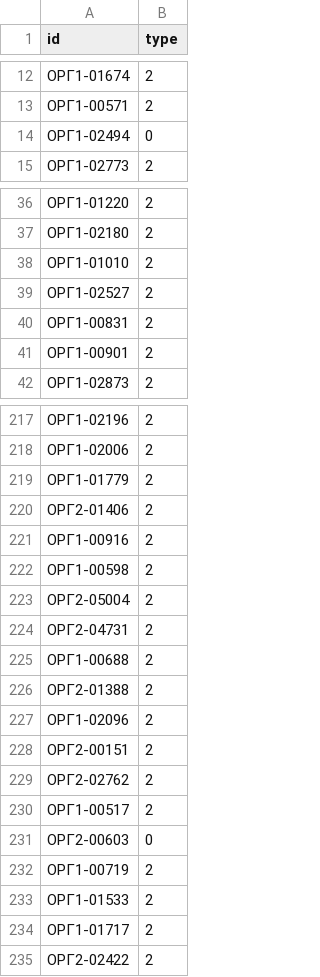
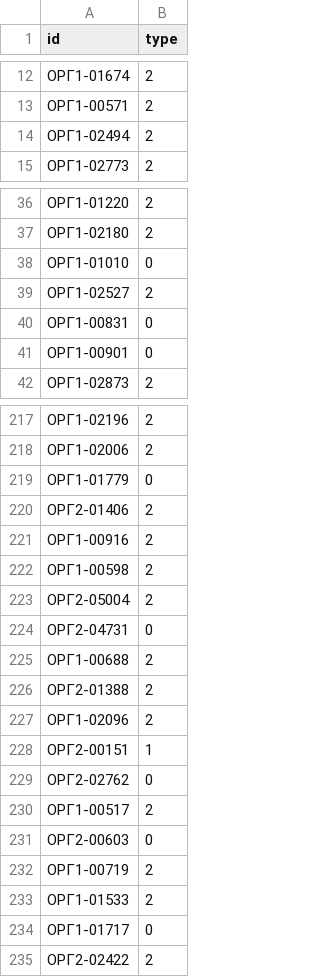
Before and after one commit to genalll/mlsport2, a CSV file: troyka.csv, drawn as a sheet; only a part is shown, gaps mark what is left out; the diff covers the shown part only.

```diff
--- a/troyka.csv
+++ b/troyka.csv
@@ -13,3 +13,3 @@ id,type
 ОРГ1-00571,2
-ОРГ1-02494,0
+ОРГ1-02494,2
 ОРГ1-02773,2
@@ -37,6 +37,6 @@ id,type
 ОРГ1-02180,2
-ОРГ1-01010,2
+ОРГ1-01010,0
 ОРГ1-02527,2
-ОРГ1-00831,2
-ОРГ1-00901,2
+ОРГ1-00831,0
+ОРГ1-00901,0
 ОРГ1-02873,2
@@ -218,3 +218,3 @@ id,type
 ОРГ1-02006,2
-ОРГ1-01779,2
+ОРГ1-01779,0
 ОРГ2-01406,2
@@ -223,3 +223,3 @@ id,type
 ОРГ2-05004,2
-ОРГ2-04731,2
+ОРГ2-04731,0
 ОРГ1-00688,2
@@ -227,4 +227,4 @@ id,type
 ОРГ1-02096,2
-ОРГ2-00151,2
-ОРГ2-02762,2
+ОРГ2-00151,1
+ОРГ2-02762,0
 ОРГ1-00517,2
@@ -233,3 +233,3 @@ id,type
 ОРГ1-01533,2
-ОРГ1-01717,2
+ОРГ1-01717,0
 ОРГ2-02422,2
```
Also changed, not shown: 23 edited cells elsewhere in this file, 1 other file.
